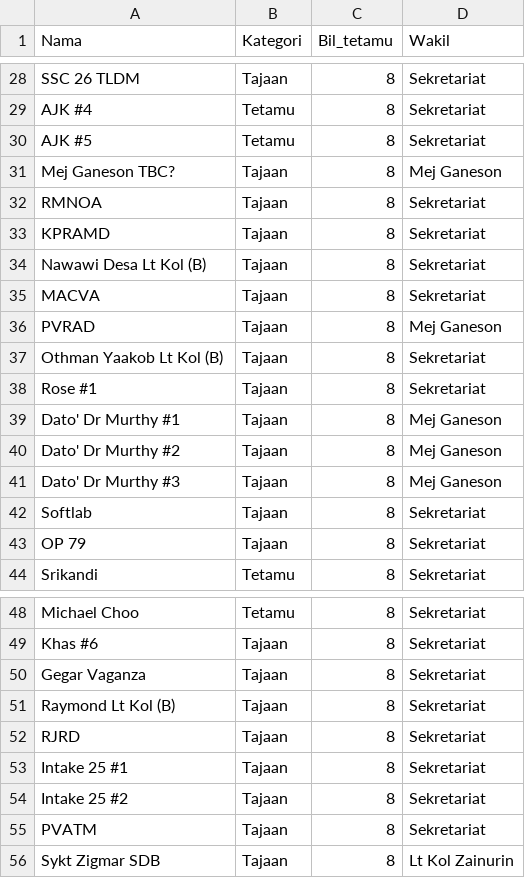
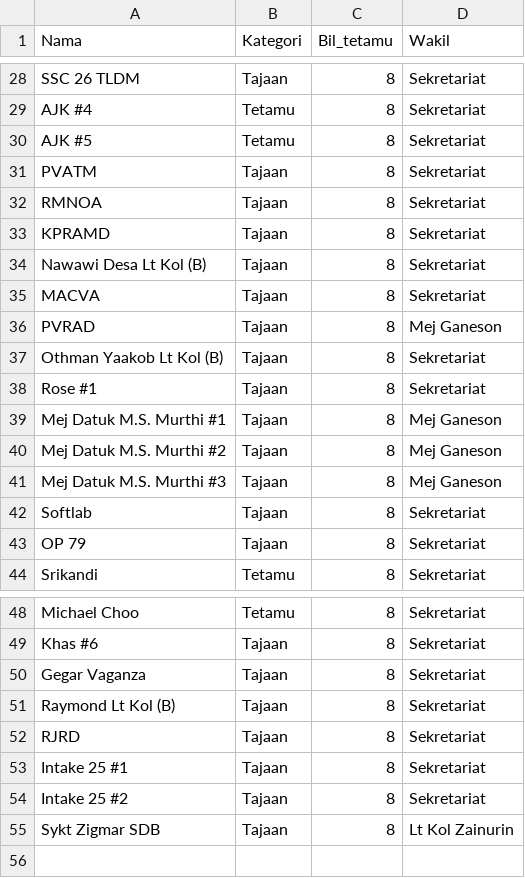
Before and after one commit to hamdanyc/mmmr, a CSV file: tempahan.csv, drawn as a sheet; only a part is shown, gaps mark what is left out.

```diff
--- a/tempahan.csv
+++ b/tempahan.csv
@@ -30,3 +30,3 @@ AJK #4,Tetamu,8,Sekretariat
 AJK #5,Tetamu,8,Sekretariat
-Mej Ganeson TBC?,Tajaan,8,Mej Ganeson
+PVATM,Tajaan,8,Sekretariat
 RMNOA,Tajaan,8,Sekretariat
@@ -38,5 +38,5 @@ Othman Yaakob Lt Kol (B),Tajaan,8,Sekretariat
 Rose #1,Tajaan,8,Sekretariat
-Dato' Dr Murthy #1,Tajaan,8,Mej Ganeson
-Dato' Dr Murthy #2,Tajaan,8,Mej Ganeson
-Dato' Dr Murthy #3,Tajaan,8,Mej Ganeson
+Mej Datuk M.S. Murthi #1,Tajaan,8,Mej Ganeson
+Mej Datuk M.S. Murthi #2,Tajaan,8,Mej Ganeson
+Mej Datuk M.S. Murthi #3,Tajaan,8,Mej Ganeson
 Softlab,Tajaan,8,Sekretariat
@@ -54,3 +54,2 @@ Intake 25 #1,Tajaan,8,Sekretariat
 Intake 25 #2,Tajaan,8,Sekretariat
-PVATM,Tajaan,8,Sekretariat
 Sykt Zigmar SDB,Tajaan,8,Lt Kol Zainurin
```
Also changed, not shown: guest_seat.csv, 1 other file.
